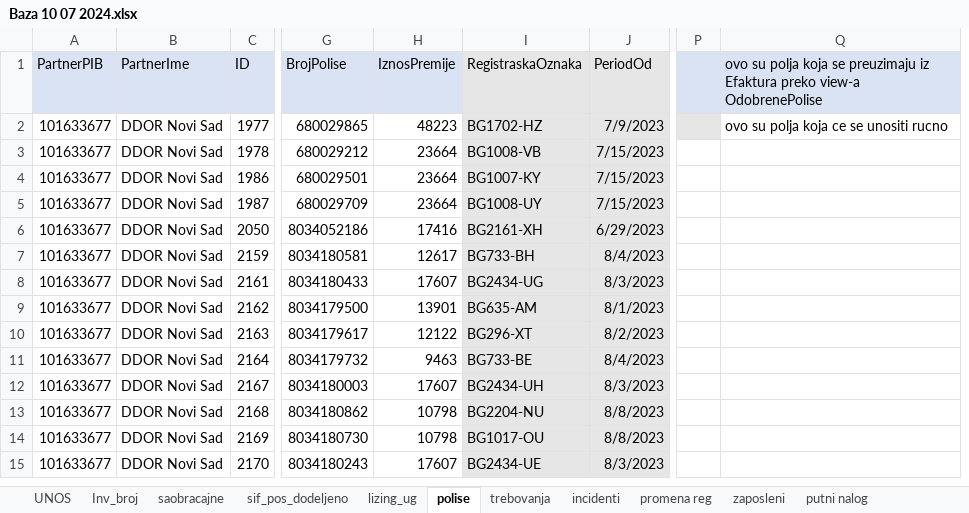
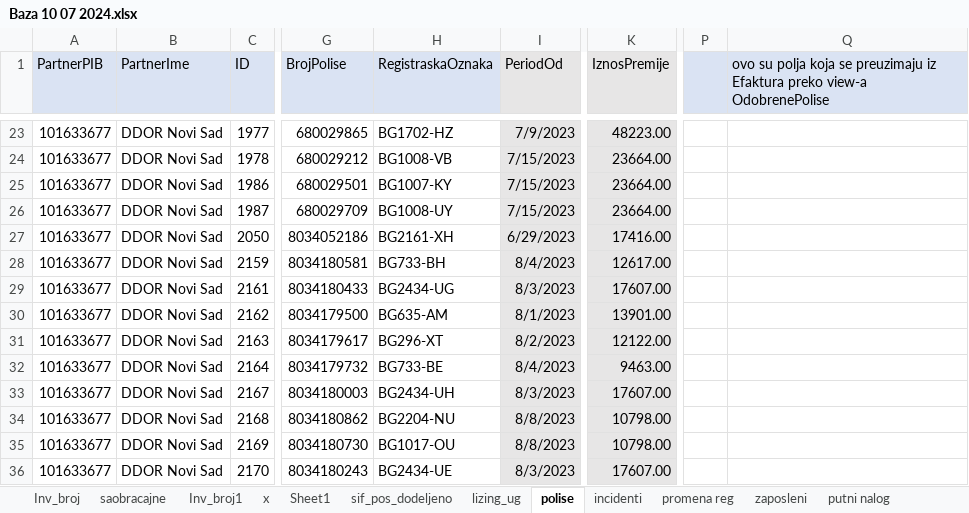
Before and after one commit to milicevicrajo/ims_fleet, an Excel workbook: Baza 10 07 2024.xlsx, sheet polise, drawn as a sheet; only a part is shown, gaps mark what is left out; values as stored, in another font and other column widths than the file's, no borders; removed rows and columns are numbered as before the commit, all else as after; the diff covers the shown part only; the diff names each change by its address in the sheet, - before the commit and + after, or states it on an @@ line.

```diff
--- a/Baza 10 07 2024.xlsx (sheet polise)
+++ b/Baza 10 07 2024.xlsx (sheet polise)
-sheet tab: UNOS
+sheet tab: Inv_broj1
+sheet tab: x
+sheet tab: Sheet1
-column H (IznosPremije), rows 2-15: 48223 | 23664 | 23664 | 23664 | 17416 | 12617 | 17607 | 13901 | 12122 | 9463 | 17607 | 10798 | 10798 | 17607
+column K (IznosPremije), rows 23-36: 48223.00 | 23664.00 | 23664.00 | 23664.00 | 17416.00 | 12617.00 | 17607.00 | 13901.00 | 12122.00 | 9463.00 | 17607.00 | 10798.00 | 10798.00 | 17607.00
-H23:H36 fill: #E7E6E6
+H23:H36 fill: none
-P23 fill: #E7E6E6
+P23 fill: none
-Q23: ovo su polja koja ce se unositi rucno
+Q23: (empty)
```
Also changed, not shown: 21 added rows, 3 removed rows, 36 edited cells and cell formats elsewhere in this sheet, sheet saobracajne, sheet Inv_broj, sheet sif_pos_dodeljeno, sheet promena reg, other sheet tabs, formulas that keep their value, 41 other files.
